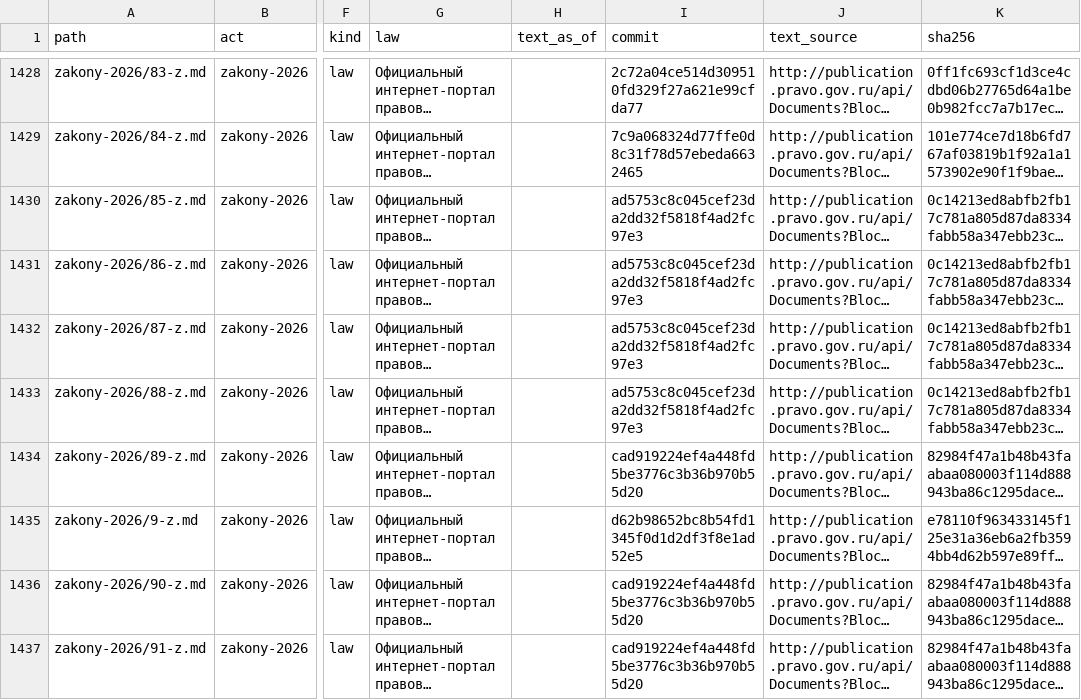
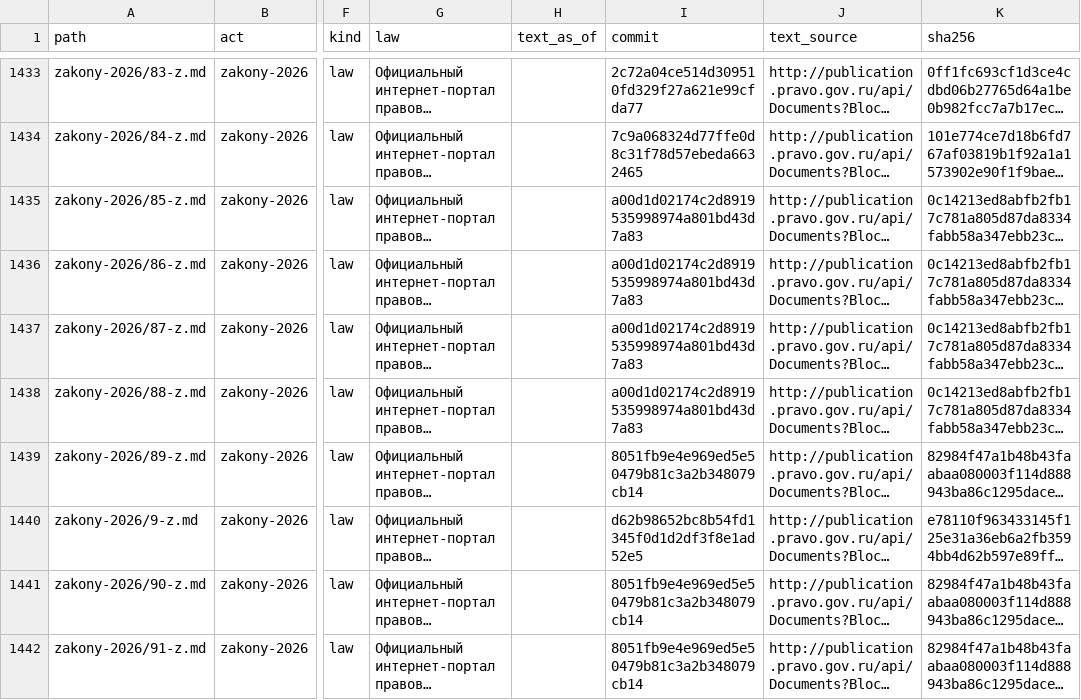
Before and after one commit to lexifina/russia-bryansk-law, a TSV file: data/provisions.tsv, drawn as a sheet; only a part is shown, gaps mark what is left out; long unchanged cells end in …; addresses are those after the commit; the diff covers the shown part only; the diff names each change by its address in the sheet, - before the commit and + after, or states it on an @@ line.

```diff
--- a/data/provisions.tsv
+++ b/data/provisions.tsv
-I1435:I1438 (commit): ad5753c8c045cef23da2dd32f5818f4ad2fc97e3
+I1435:I1438 (commit): a00d1d02174c2d8919535998974a801bd43d7a83
-I1439 (commit): cad919224ef4a448fd5be3776c3b36b970b55d20
+I1439 (commit): 8051fb9e4e969ed5e50479b81c3a2b348079cb14
-I1441:I1442 (commit): cad919224ef4a448fd5be3776c3b36b970b55d20
+I1441:I1442 (commit): 8051fb9e4e969ed5e50479b81c3a2b348079cb14
```
Also changed, not shown: 8 added rows and 5 edited cells elsewhere in this file, data/commits.csv, data/laws.csv, 6 other files.
